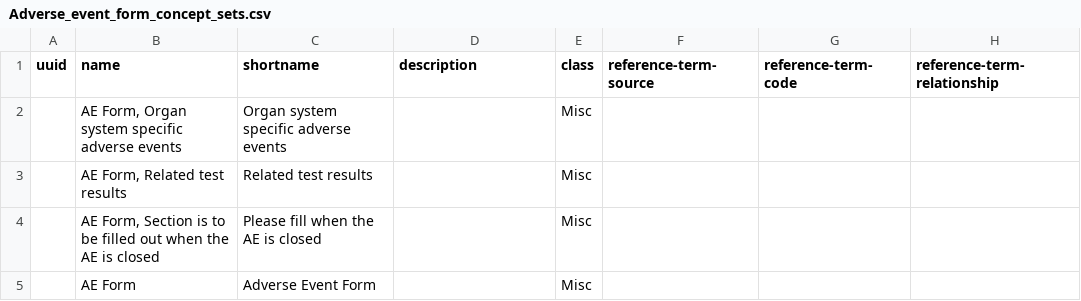
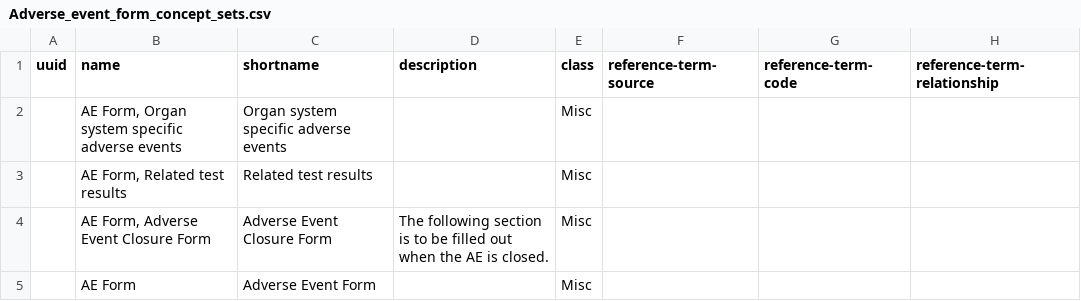
Before and after one commit to Bahmni/endtb-config, a CSV file: openmrs/templates/Adverse_event_form_concept_sets.csv, drawn as a sheet; only a part is shown; the diff names each change by its address in the sheet, - before the commit and + after, or states it on an @@ line.

```diff
--- a/openmrs/templates/Adverse_event_form_concept_sets.csv
+++ b/openmrs/templates/Adverse_event_form_concept_sets.csv
-B4 (name): AE Form, Section is to be filled out when the AE is closed
+B4 (name): AE Form, Adverse Event Closure Form
-C4 (shortname): Please fill when the AE is closed
+C4 (shortname): Adverse Event Closure Form
-D4 (description): (empty)
+D4 (description): The following section is to be filled out when the AE is closed.
```
Also changed, not shown: openmrs/templates/Baseline_concept_sets.csv, openmrs/templates/Generic_concepts.csv, 9 other files.
